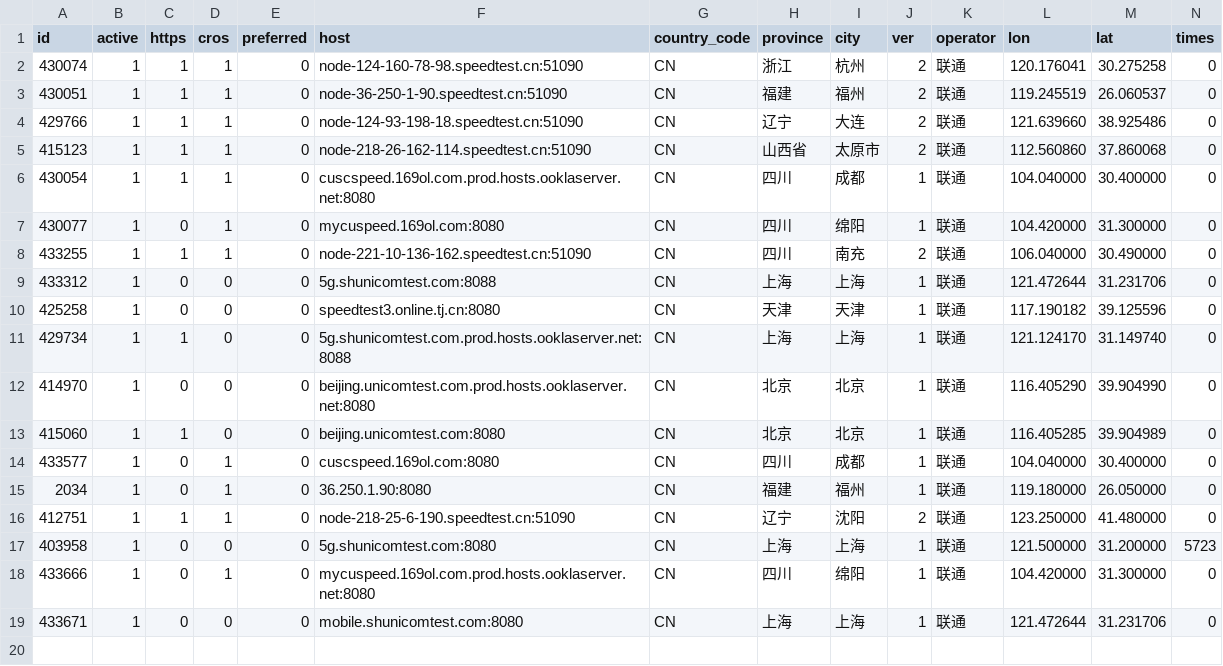
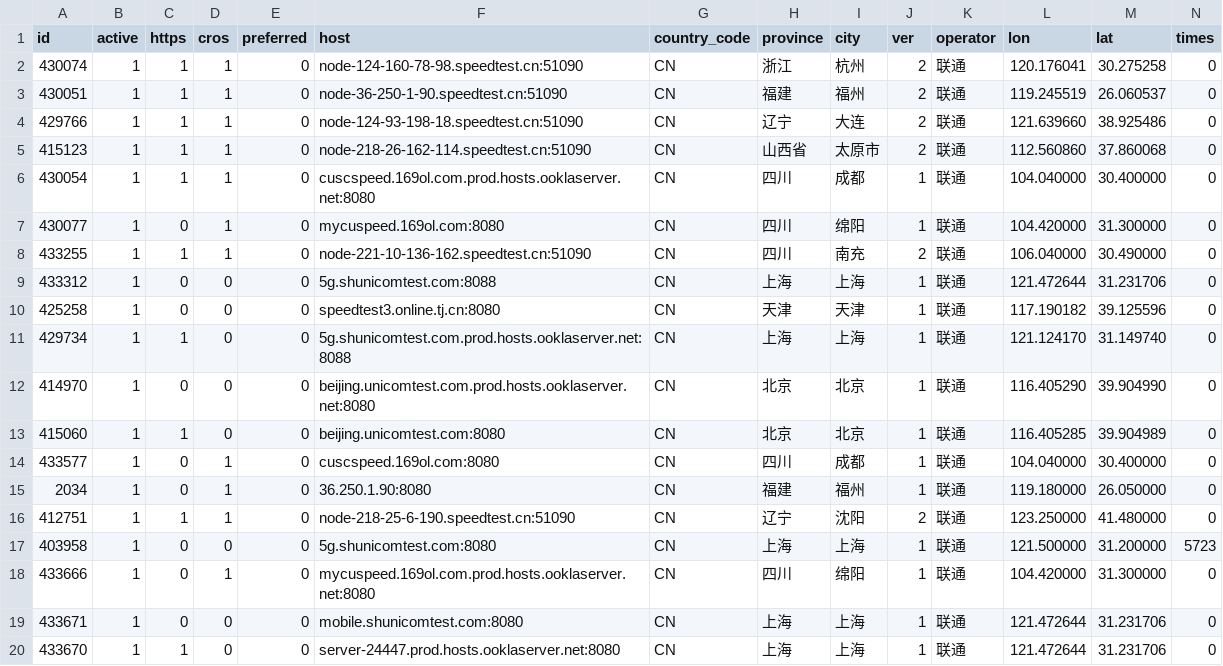
Before and after one commit to spiritLHLS/speedtest.cn-CN-ID, a CSV file: unicom.csv, drawn as a sheet; only a part is shown; rows hold the shown columns only; the diff names each change by its address in the sheet, - before the commit and + after, or states it on an @@ line.

```diff
--- a/unicom.csv
+++ b/unicom.csv
+row 20: 433670 | 1 | 1 | 0 | 0 | server-24447.prod.hosts.ooklaserver.net:8080 | CN | 上海 | 上海 | 1 | 联通 | 121.472644 | 31.231706 | 0
```
Also changed, not shown: CN.csv, telecom.csv, 1 other file.
